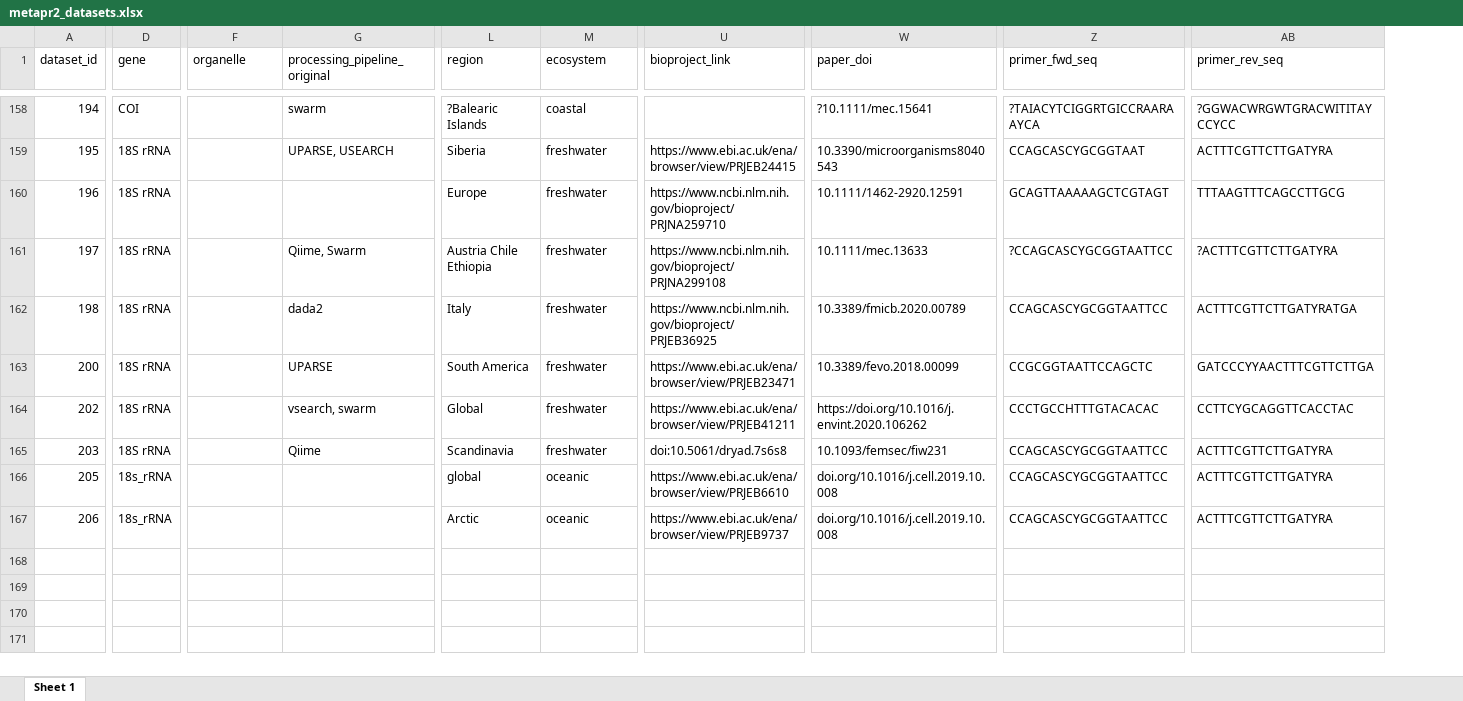
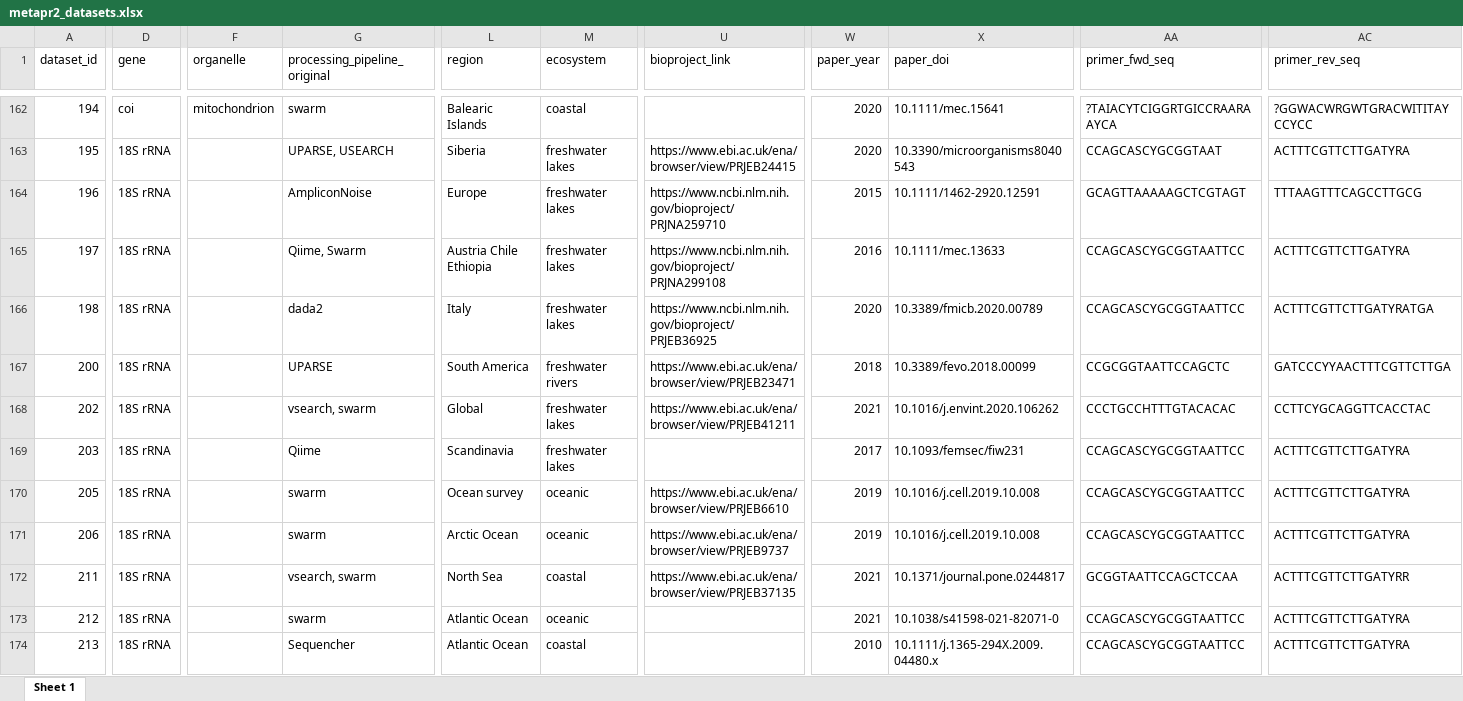
Before and after one commit to vaulot/Chapter-2020-Lopes-Metabarcoding-phytoplankton, an Excel workbook: metapr2_datasets.xlsx, sheet Sheet 1, drawn as a sheet; only a part is shown, gaps mark what is left out; values as stored, in another font and other column widths than the file's, no borders; addresses are those after the commit; rows hold the shown columns only; the diff covers the shown part only; the diff names each change by its address in the sheet, - before the commit and + after, or states it on an @@ line.

```diff
--- a/metapr2_datasets.xlsx (sheet Sheet 1)
+++ b/metapr2_datasets.xlsx (sheet Sheet 1)
+column W (paper_year), rows 162-171: 2020 | 2020 | 2015 | 2016 | 2020 | 2018 | 2021 | 2017 | 2019 | 2019
-D162 (gene): COI
+D162 (gene): coi
-F162 (organelle): (empty)
+F162 (organelle): mitochondrion
-L162 (region): ?Balearic Islands
+L162 (region): Balearic Islands
-X162 (paper_doi): ?10.1111/mec.15641
+X162 (paper_doi): 10.1111/mec.15641
-M163:M166 (ecosystem): freshwater
+M163:M166 (ecosystem): freshwater lakes
-G164 (processing_pipeline_original): (empty)
+G164 (processing_pipeline_original): AmpliconNoise
-AA165 (primer_fwd_seq): ?CCAGCASCYGCGGTAATTCC
+AA165 (primer_fwd_seq): CCAGCASCYGCGGTAATTCC
-AC165 (primer_rev_seq): ?ACTTTCGTTCTTGATYRA
+AC165 (primer_rev_seq): ACTTTCGTTCTTGATYRA
-M167 (ecosystem): freshwater
+M167 (ecosystem): freshwater rivers
-M168:M169 (ecosystem): freshwater
+M168:M169 (ecosystem): freshwater lakes
-X168 (paper_doi): https://doi.org/10.1016/j.envint.2020.106262
+X168 (paper_doi): 10.1016/j.envint.2020.106262
-U169 (bioproject_link): doi:10.5061/dryad.7s6s8
+U169 (bioproject_link): (empty)
-D170:D171 (gene): 18s_rRNA
+D170:D171 (gene): 18S rRNA
-G170:G171 (processing_pipeline_original): (empty)
+G170:G171 (processing_pipeline_original): swarm
-L170 (region): global
+L170 (region): Ocean survey
-X170:X171 (paper_doi): doi.org/10.1016/j.cell.2019.10.008
+X170:X171 (paper_doi): 10.1016/j.cell.2019.10.008
-L171 (region): Arctic
+L171 (region): Arctic Ocean
+row 172: 211 | 18S rRNA |  | vsearch, swarm | North Sea | coastal | https://www.ebi.ac.uk/ena/browser/view/PRJEB37135 | 2021 | 10.1371/journal.pone.0244817 | GCGGTAATTCCAGCTCCAA | ACTTTCGTTCTTGATYRR
+row 173: 212 | 18S rRNA |  | swarm | Atlantic Ocean | oceanic |  | 2021 | 10.1038/s41598-021-82071-0 | CCAGCASCYGCGGTAATTCC | ACTTTCGTTCTTGATYRA
+row 174: 213 | 18S rRNA |  | Sequencher | Atlantic Ocean | coastal |  | 2010 | 10.1111/j.1365-294X.2009.04480.x | CCAGCASCYGCGGTAATTCC | ACTTTCGTTCTTGATYRA
```
Also changed, not shown: 76 added rows and 115 edited cells elsewhere in this sheet, 8 other files.
